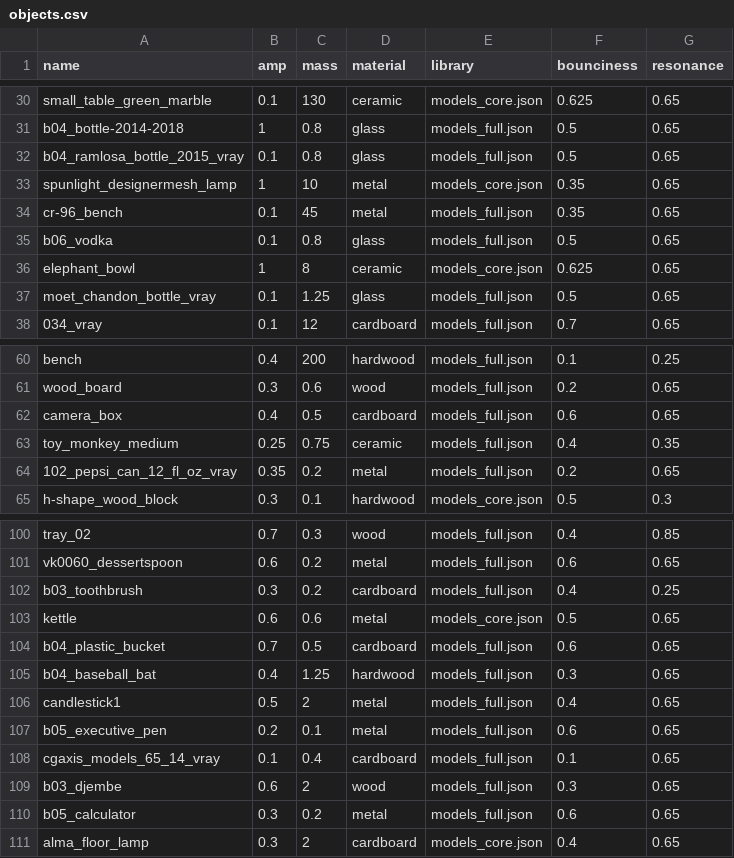
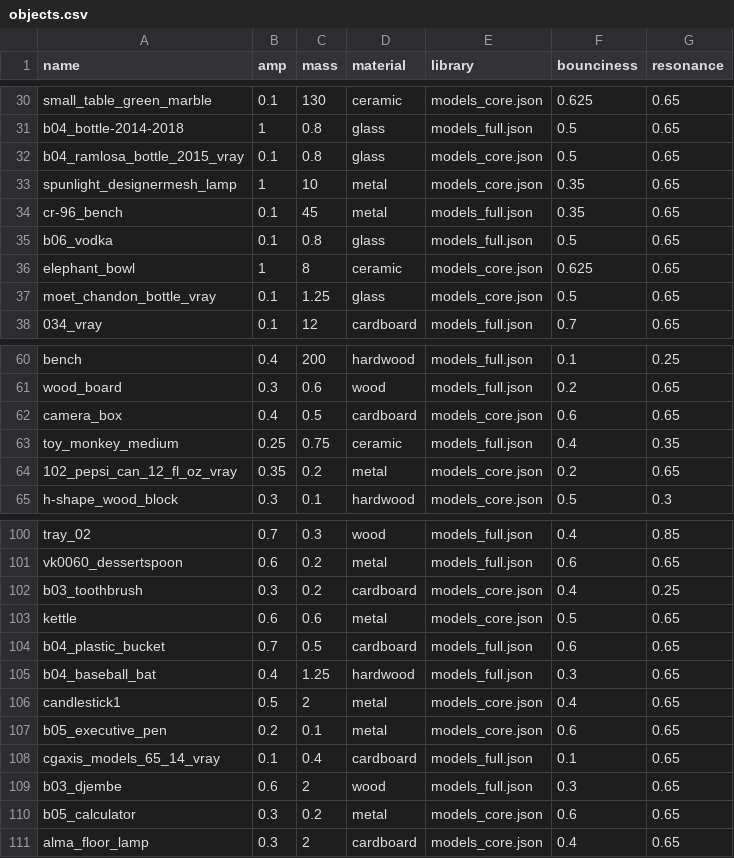
Before and after one commit to threedworld-mit/tdw, a CSV file: Python/tdw/py_impact/objects.csv, drawn as a sheet; only a part is shown, gaps mark what is left out; the diff covers the shown part only.

Commit message:
Added some models from models_full.json to models_core.json

```diff
--- a/Python/tdw/py_impact/objects.csv
+++ b/Python/tdw/py_impact/objects.csv
@@ -31,3 +31,3 @@ small_table_green_marble,0.1,130,ceramic,models_core.json,0.625,0.65
 b04_bottle-2014-2018,1,0.8,glass,models_full.json,0.5,0.65
-b04_ramlosa_bottle_2015_vray,0.1,0.8,glass,models_full.json,0.5,0.65
+b04_ramlosa_bottle_2015_vray,0.1,0.8,glass,models_core.json,0.5,0.65
 spunlight_designermesh_lamp,1,10,metal,models_core.json,0.35,0.65
@@ -36,3 +36,3 @@ b06_vodka,0.1,0.8,glass,models_full.json,0.5,0.65
 elephant_bowl,1,8,ceramic,models_core.json,0.625,0.65
-moet_chandon_bottle_vray,0.1,1.25,glass,models_full.json,0.5,0.65
+moet_chandon_bottle_vray,0.1,1.25,glass,models_core.json,0.5,0.65
 034_vray,0.1,12,cardboard,models_full.json,0.7,0.65
@@ -61,5 +61,5 @@ bench,0.4,200,hardwood,models_full.json,0.1,0.25
 wood_board,0.3,0.6,wood,models_full.json,0.2,0.65
-camera_box,0.4,0.5,cardboard,models_full.json,0.6,0.65
+camera_box,0.4,0.5,cardboard,models_core.json,0.6,0.65
 toy_monkey_medium,0.25,0.75,ceramic,models_full.json,0.4,0.35
-102_pepsi_can_12_fl_oz_vray,0.35,0.2,metal,models_full.json,0.2,0.65
+102_pepsi_can_12_fl_oz_vray,0.35,0.2,metal,models_core.json,0.2,0.65
 h-shape_wood_block,0.3,0.1,hardwood,models_core.json,0.5,0.3
@@ -101,3 +101,3 @@ tray_02,0.7,0.3,wood,models_full.json,0.4,0.85
 vk0060_dessertspoon,0.6,0.2,metal,models_full.json,0.6,0.65
-b03_toothbrush,0.3,0.2,cardboard,models_full.json,0.4,0.25
+b03_toothbrush,0.3,0.2,cardboard,models_core.json,0.4,0.25
 kettle,0.6,0.6,metal,models_core.json,0.5,0.65
@@ -105,7 +105,7 @@ b04_plastic_bucket,0.7,0.5,cardboard,models_full.json,0.6,0.65
 b04_baseball_bat,0.4,1.25,hardwood,models_full.json,0.3,0.65
-candlestick1,0.5,2,metal,models_full.json,0.4,0.65
-b05_executive_pen,0.2,0.1,metal,models_full.json,0.6,0.65
+candlestick1,0.5,2,metal,models_core.json,0.4,0.65
+b05_executive_pen,0.2,0.1,metal,models_core.json,0.6,0.65
 cgaxis_models_65_14_vray,0.1,0.4,cardboard,models_full.json,0.1,0.65
 b03_djembe,0.6,2,wood,models_full.json,0.3,0.65
-b05_calculator,0.3,0.2,metal,models_full.json,0.6,0.65
+b05_calculator,0.3,0.2,metal,models_core.json,0.6,0.65
 alma_floor_lamp,0.3,2,cardboard,models_core.json,0.4,0.65
```
Also changed, not shown: 8 edited cells elsewhere in this file, 4 other files.
